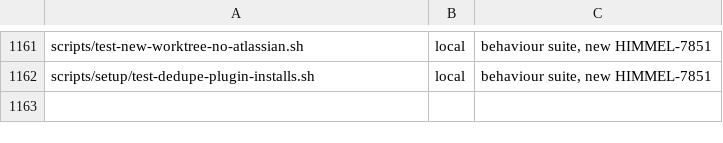
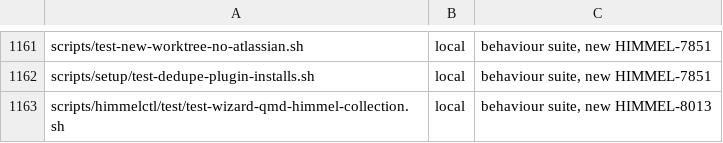
Before and after one commit to yotamleo-org/Himmel, a TSV file: scripts/ci/suite-tiers.tsv, drawn as a sheet; only a part is shown, gaps mark what is left out.

```diff
--- a/scripts/ci/suite-tiers.tsv
+++ b/scripts/ci/suite-tiers.tsv
@@ -1162 +1162,2 @@ scripts/test-new-worktree-no-atlassian.sh	local	behaviour suite, new HIMMEL-7851
 scripts/setup/test-dedupe-plugin-installs.sh	local	behaviour suite, new HIMMEL-7851
+scripts/himmelctl/test/test-wizard-qmd-himmel-collection.sh	local	behaviour suite, new HIMMEL-8013
```
Also changed, not shown: scripts/ci/suite-durations.tsv, 7 other files.
